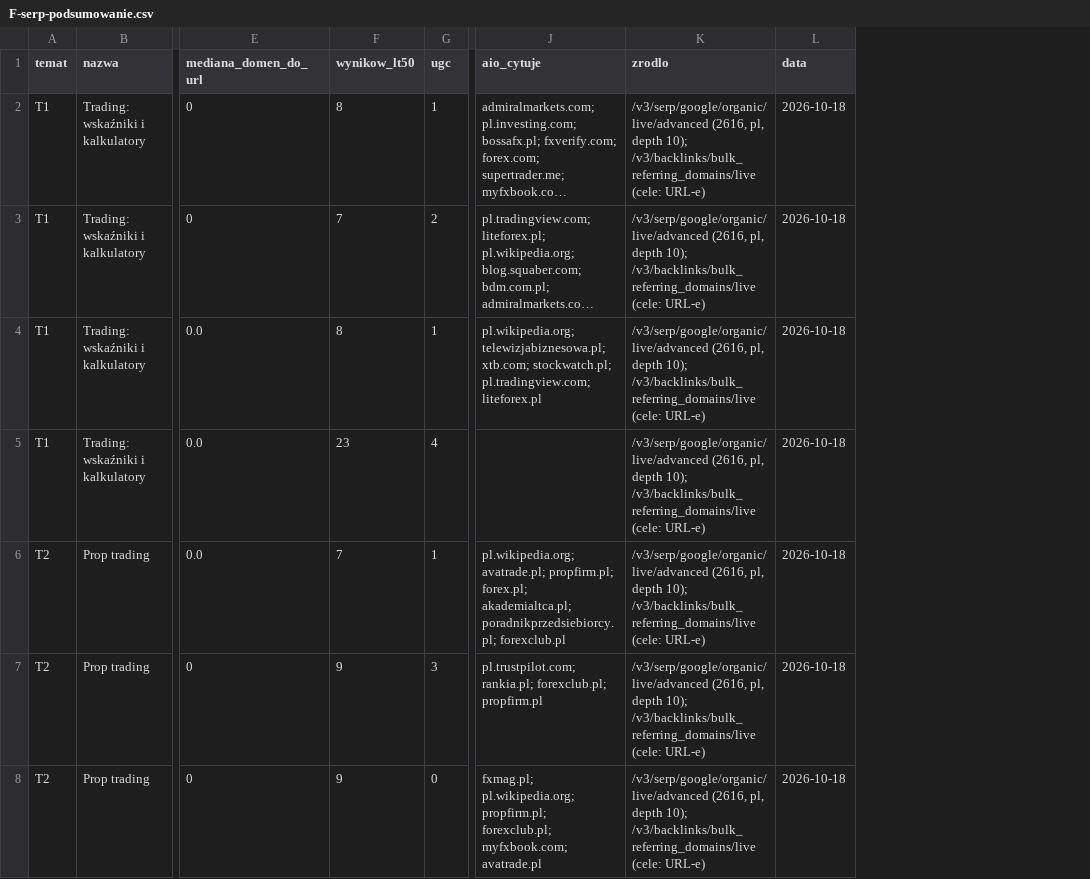
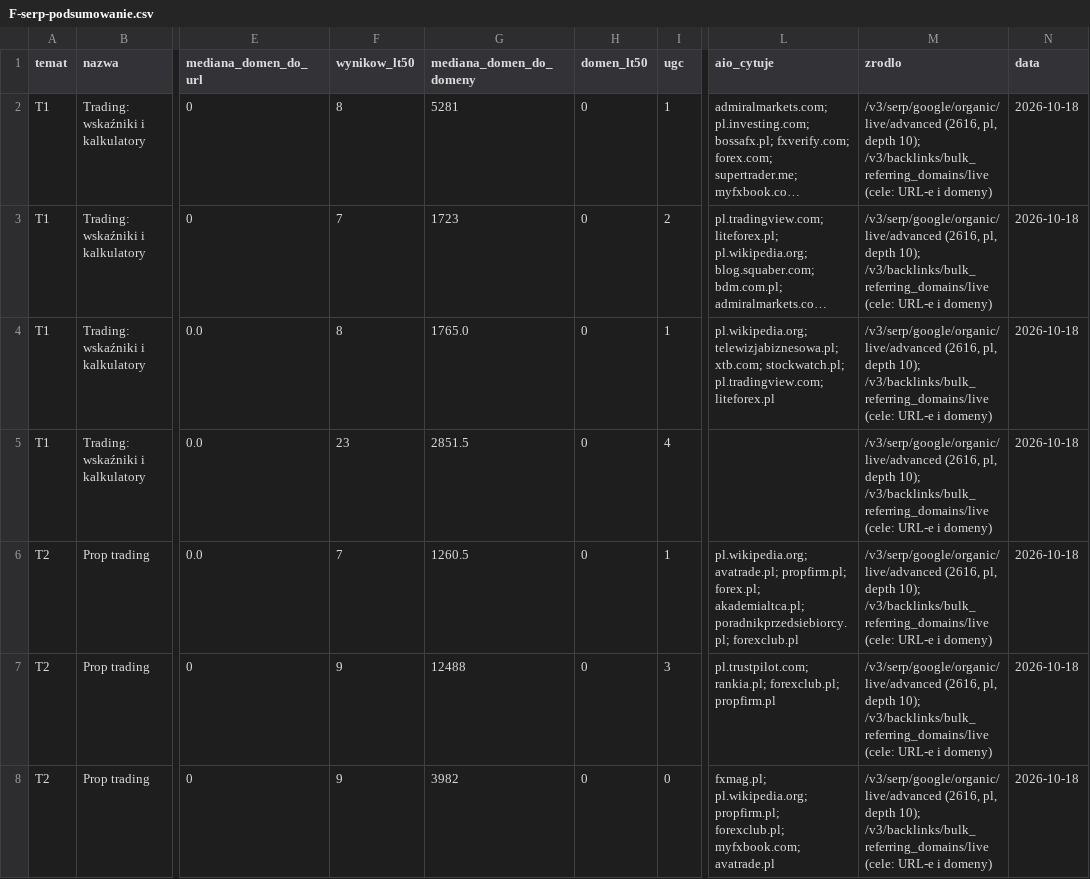
Before and after one commit to venomstyle/wnetrzakamila, a CSV file: research/nisze/osobiste/dane/F-serp-podsumowanie.csv, drawn as a sheet; only a part is shown, gaps mark what is left out; long unchanged cells end in …; addresses are those after the commit; the diff covers the shown part only; the diff names each change by its address in the sheet, - before the commit and + after, or states it on an @@ line.

```diff
--- a/research/nisze/osobiste/dane/F-serp-podsumowanie.csv
+++ b/research/nisze/osobiste/dane/F-serp-podsumowanie.csv
+column G (mediana_domen_do_domeny), rows 2-8: 5281 | 1723 | 1765.0 | 2851.5 | 1260.5 | 12488 | 3982
+column H (domen_lt50), rows 2-8: all 0
-M2:M8 (zrodlo): …/v3/backlinks/bulk_referring_domains/live (cele: URL-e)
+M2:M8 (zrodlo): …/v3/backlinks/bulk_referring_domains/live (cele: URL-e i domeny)
```
Also changed, not shown: 25 edited cells elsewhere in this file, research/nisze/osobiste/dane/B-rachunek.csv, research/nisze/osobiste/dane/F-serp-top10.csv, 11 other files.
